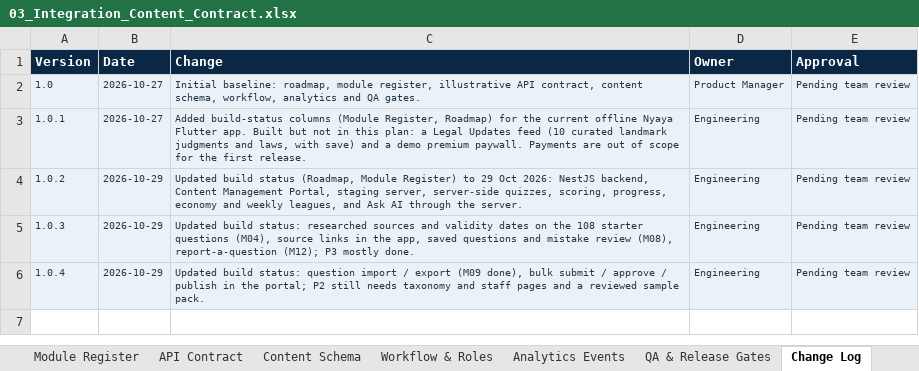
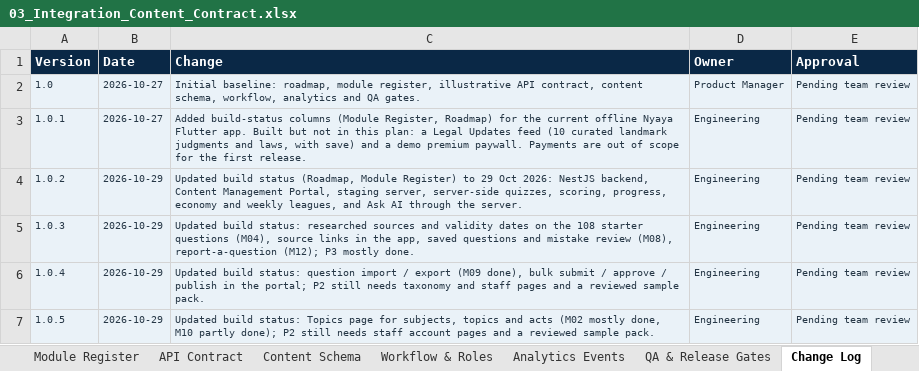
Before and after one commit to gowtham0210/nyaya_v2, an Excel workbook: docs/planning/03_Integration_Content_Contract.xlsx, sheet Change Log, drawn as a sheet; values as stored, in another font and other column widths than the file's, no borders; the diff names each change by its address in the sheet, - before the commit and + after, or states it on an @@ line.

```diff
--- a/docs/planning/03_Integration_Content_Contract.xlsx (sheet Change Log)
+++ b/docs/planning/03_Integration_Content_Contract.xlsx (sheet Change Log)
+row 7: 1.0.5 | 2026-10-29 | Updated build status: Topics page for subjects, topics and acts (M02 mostly done, M10 partly done); P2 still needs staff account pages and a reviewed sample pack. | Engineering | Pending team review
```
Also changed, not shown: sheet Module Register, sheet Roadmap, 16 other files.
